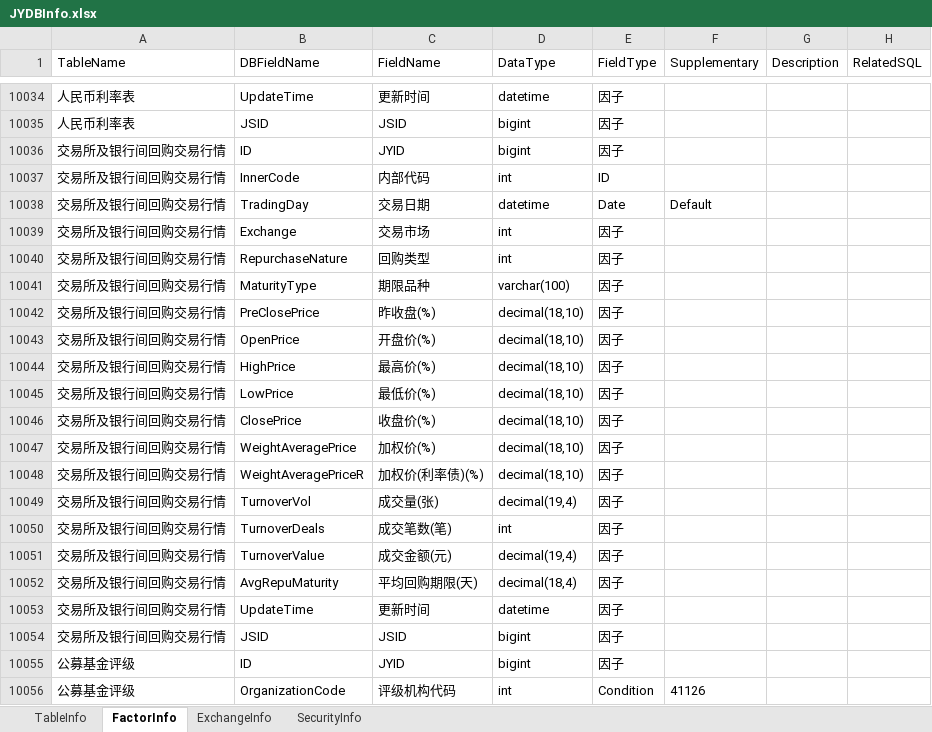
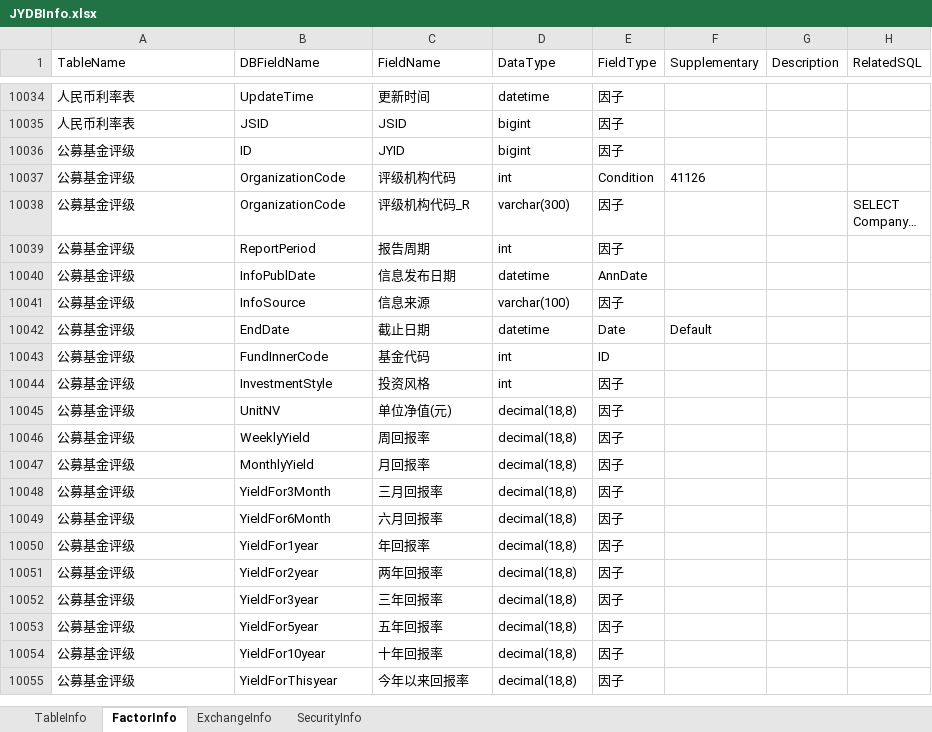
Before and after one commit to Scorpi000/QuantStudio, an Excel workbook: QuantStudio/Resource/JYDBInfo.xlsx, sheet FactorInfo, drawn as a sheet; only a part is shown, gaps mark what is left out; the shorter side is filled out with more unchanged rows; long unchanged cells end in …; values as stored, in another font and other column widths than the file's, no borders; removed rows and columns are numbered as before the commit, all else as after; the diff covers the shown part only; the diff names each change by its address in the sheet, - before the commit and + after, or states it on an @@ line.

```diff
--- a/QuantStudio/Resource/JYDBInfo.xlsx (sheet FactorInfo)
+++ b/QuantStudio/Resource/JYDBInfo.xlsx (sheet FactorInfo)
-row 10036: 交易所及银行间回购交易行情 | ID | JYID | bigint | 因子
-row 10037: 交易所及银行间回购交易行情 | InnerCode | 内部代码 | int | ID
-row 10038: 交易所及银行间回购交易行情 | TradingDay | 交易日期 | datetime | Date | Default
-row 10039: 交易所及银行间回购交易行情 | Exchange | 交易市场 | int | 因子
-row 10040: 交易所及银行间回购交易行情 | RepurchaseNature | 回购类型 | int | 因子
-row 10041: 交易所及银行间回购交易行情 | MaturityType | 期限品种 | varchar(100) | 因子
-row 10042: 交易所及银行间回购交易行情 | PreClosePrice | 昨收盘(%) | decimal(18,10) | 因子
-row 10043: 交易所及银行间回购交易行情 | OpenPrice | 开盘价(%) | decimal(18,10) | 因子
-row 10044: 交易所及银行间回购交易行情 | HighPrice | 最高价(%) | decimal(18,10) | 因子
-row 10045: 交易所及银行间回购交易行情 | LowPrice | 最低价(%) | decimal(18,10) | 因子
-row 10046: 交易所及银行间回购交易行情 | ClosePrice | 收盘价(%) | decimal(18,10) | 因子
-row 10047: 交易所及银行间回购交易行情 | WeightAveragePrice | 加权价(%) | decimal(18,10) | 因子
-row 10048: 交易所及银行间回购交易行情 | WeightAveragePriceR | 加权价(利率债)(%) | decimal(18,10) | 因子
-row 10049: 交易所及银行间回购交易行情 | TurnoverVol | 成交量(张) | decimal(19,4) | 因子
-row 10050: 交易所及银行间回购交易行情 | TurnoverDeals | 成交笔数(笔) | int | 因子
-row 10051: 交易所及银行间回购交易行情 | TurnoverValue | 成交金额(元) | decimal(19,4) | 因子
-row 10052: 交易所及银行间回购交易行情 | AvgRepuMaturity | 平均回购期限(天) | decimal(18,4) | 因子
-row 10053: 交易所及银行间回购交易行情 | UpdateTime | 更新时间 | datetime | 因子
-row 10054: 交易所及银行间回购交易行情 | JSID | JSID | bigint | 因子
```
Also changed, not shown: 216 added rows elsewhere in this sheet, sheet TableInfo.
